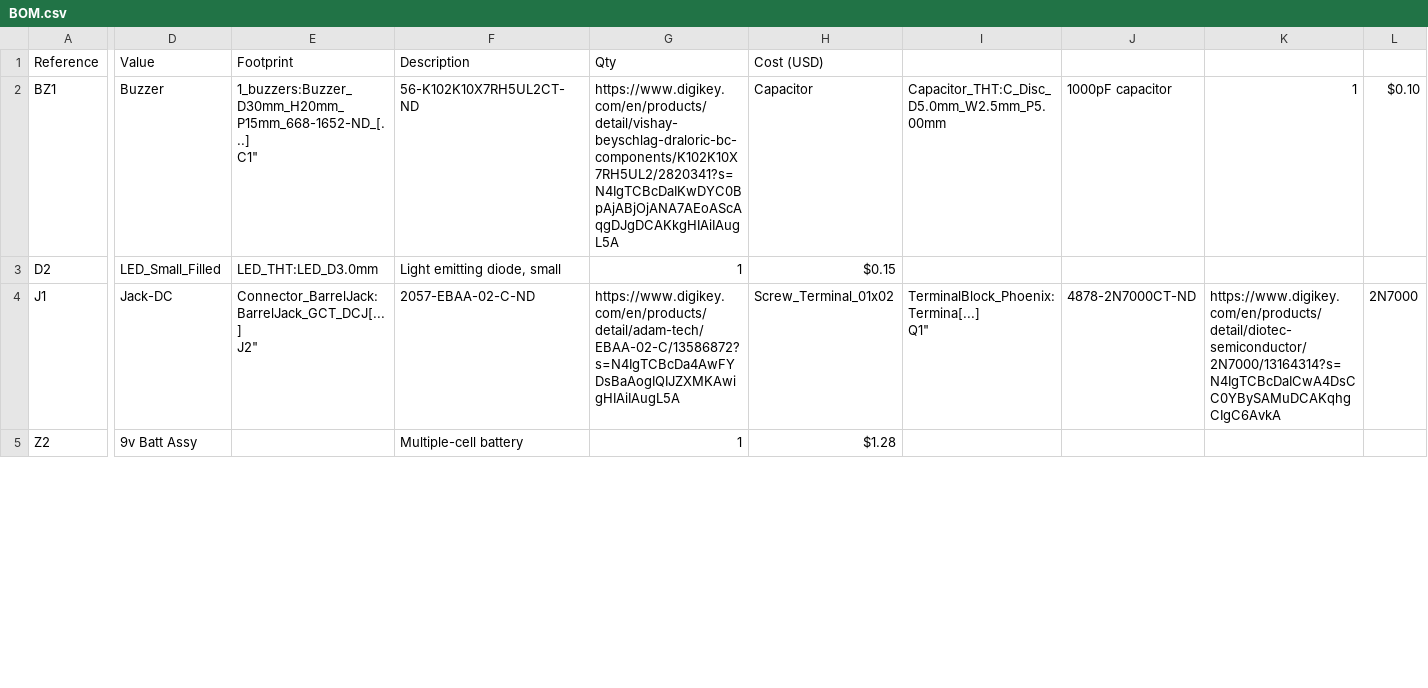
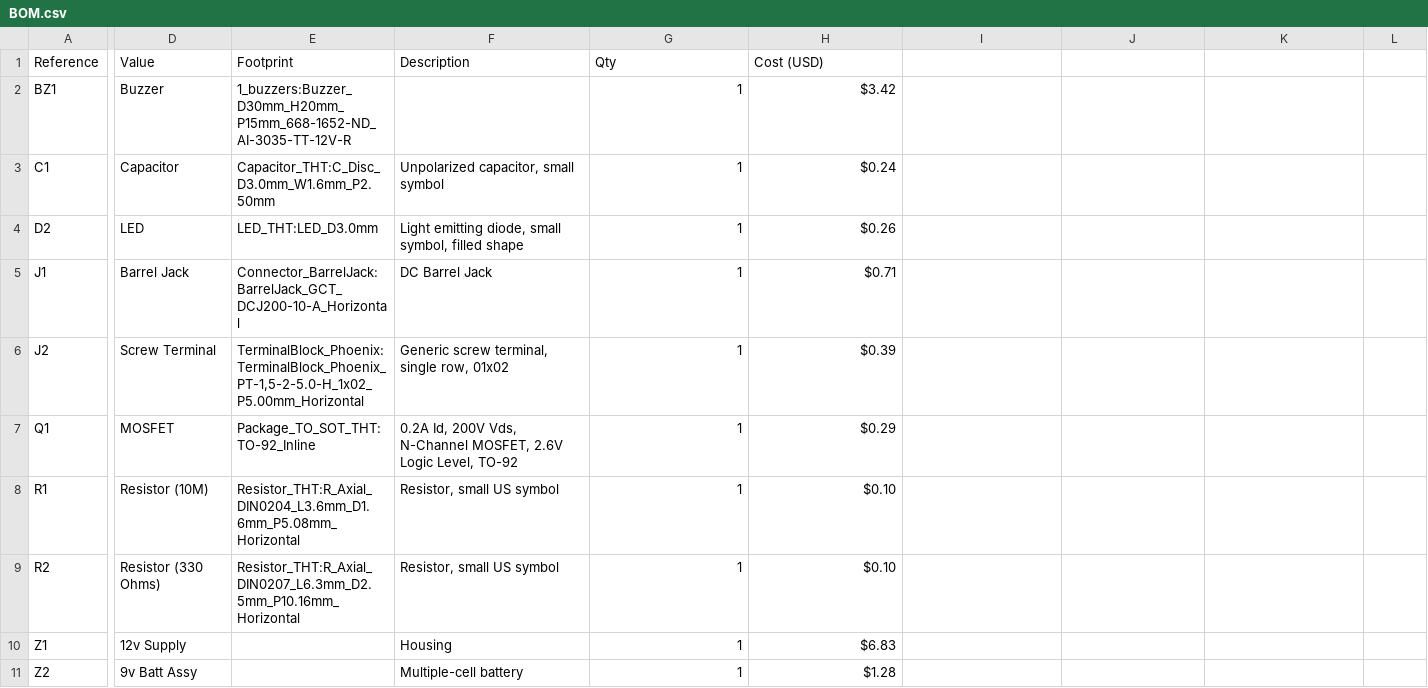
Before and after one commit to nishadhmulay/Water-Alarm-, a CSV file: BOM.csv, drawn as a sheet; only a part is shown, gaps mark what is left out; addresses are those after the commit; rows hold the shown columns only; ↵ is a line break in a cell; the diff covers the shown part only; the diff names each change by its address in the sheet, - before the commit and + after, or states it on an @@ line.

```diff
--- a/BOM.csv
+++ b/BOM.csv
-E2 (Footprint): 1_buzzers:Buzzer_D30mm_H20mm_P15mm_668-1652-ND_[...] ↵ C1"
+E2 (Footprint): 1_buzzers:Buzzer_D30mm_H20mm_P15mm_668-1652-ND_AI-3035-TT-12V-R
-F2 (Description): 56-K102K10X7RH5UL2CT-ND
+F2 (Description): (empty)
-G2 (Qty): https://www.digikey.com/en/products/detail/vishay-beyschlag-draloric-bc-components/K102K10X7RH5UL2/2820341?s=N4IgTCBcDaIKwDYC0BpAjABjOjANA7AEoAScAqgDJgDCAKkgHIAiIAugL5A
+G2 (Qty): 1
-H2 (Cost (USD)): Capacitor
+H2 (Cost (USD)): $3.42
-I2: Capacitor_THT:C_Disc_D5.0mm_W2.5mm_P5.00mm
+I2: (empty)
-J2: 1000pF capacitor
+J2: (empty)
-K2: 1
+K2: (empty)
-L2: $0.10
+L2: (empty)
+row 3: C1 | Capacitor | Capacitor_THT:C_Disc_D3.0mm_W1.6mm_P2.50mm | Unpolarized capacitor, small symbol | 1 | $0.24
-D4 (Value): LED_Small_Filled
+D4 (Value): LED
-F4 (Description): Light emitting diode, small
+F4 (Description): Light emitting diode, small symbol, filled shape
-H4 (Cost (USD)): $0.15
+H4 (Cost (USD)): $0.26
-D5 (Value): Jack-DC
+D5 (Value): Barrel Jack
-E5 (Footprint): Connector_BarrelJack:BarrelJack_GCT_DCJ[...] ↵ J2"
+E5 (Footprint): Connector_BarrelJack:BarrelJack_GCT_DCJ200-10-A_Horizontal
-F5 (Description): 2057-EBAA-02-C-ND
+F5 (Description): DC Barrel Jack
-G5 (Qty): https://www.digikey.com/en/products/detail/adam-tech/EBAA-02-C/13586872?s=N4IgTCBcDa4AwFYDsBaAogIQIJZXMKAwigHIAiIAugL5A
+G5 (Qty): 1
-H5 (Cost (USD)): Screw_Terminal_01x02
+H5 (Cost (USD)): $0.71
-I5: TerminalBlock_Phoenix:Termina[...] ↵ Q1"
+I5: (empty)
-J5: 4878-2N7000CT-ND
+J5: (empty)
-K5: https://www.digikey.com/en/products/detail/diotec-semiconductor/2N7000/13164314?s=N4IgTCBcDaICwA4DsCC0YBySAMuDCAKqhgCIgC6AvkA
+K5: (empty)
-L5: 2N7000
+L5: (empty)
+row 6: J2 | Screw Terminal | TerminalBlock_Phoenix:TerminalBlock_Phoenix_PT-1,5-2-5.0-H_1x02_P5.00mm_Horizontal | Generic screw terminal, single row, 01x02 | 1 | $0.39
+row 7: Q1 | MOSFET | Package_TO_SOT_THT:TO-92_Inline | 0.2A Id, 200V Vds, N-Channel MOSFET, 2.6V Logic Level, TO-92 | 1 | $0.29
+row 8: R1 | Resistor (10M) | Resistor_THT:R_Axial_DIN0204_L3.6mm_D1.6mm_P5.08mm_Horizontal | Resistor, small US symbol | 1 | $0.10
+row 9: R2 | Resistor (330 Ohms) | Resistor_THT:R_Axial_DIN0207_L6.3mm_D2.5mm_P10.16mm_Horizontal | Resistor, small US symbol | 1 | $0.10
+row 10: Z1 | 12v Supply |  | Housing | 1 | $6.83
```
Also changed, not shown: 20 edited cells elsewhere in this file, 1 other file.
